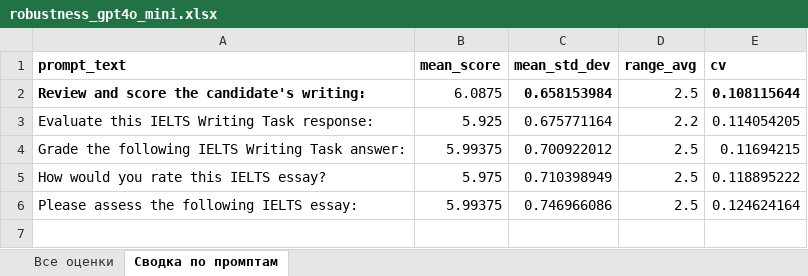
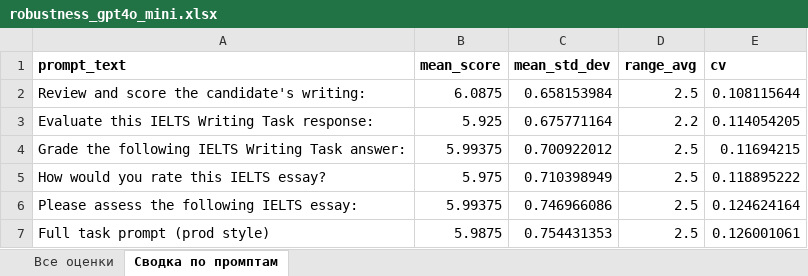
Before and after one commit to yaeooa/ielts_bot, an Excel workbook: experiments/robustness_gpt4o_mini.xlsx, sheet Сводка по промптам, drawn as a sheet; values as stored, in another font and other column widths than the file's, no borders; the diff names each change by its address in the sheet, - before the commit and + after, or states it on an @@ line.

```diff
--- a/experiments/robustness_gpt4o_mini.xlsx (sheet Сводка по промптам)
+++ b/experiments/robustness_gpt4o_mini.xlsx (sheet Сводка по промптам)
-A2 bold: on
+A2 bold: off
-C2 bold: on
+C2 bold: off
-E2 bold: on
+E2 bold: off
+row 7: Full task prompt (prod style) | 5.9875 | 0.754431353 | 2.5 | 0.126001061
```
Also changed, not shown: sheet Все оценки, 1 other file.
